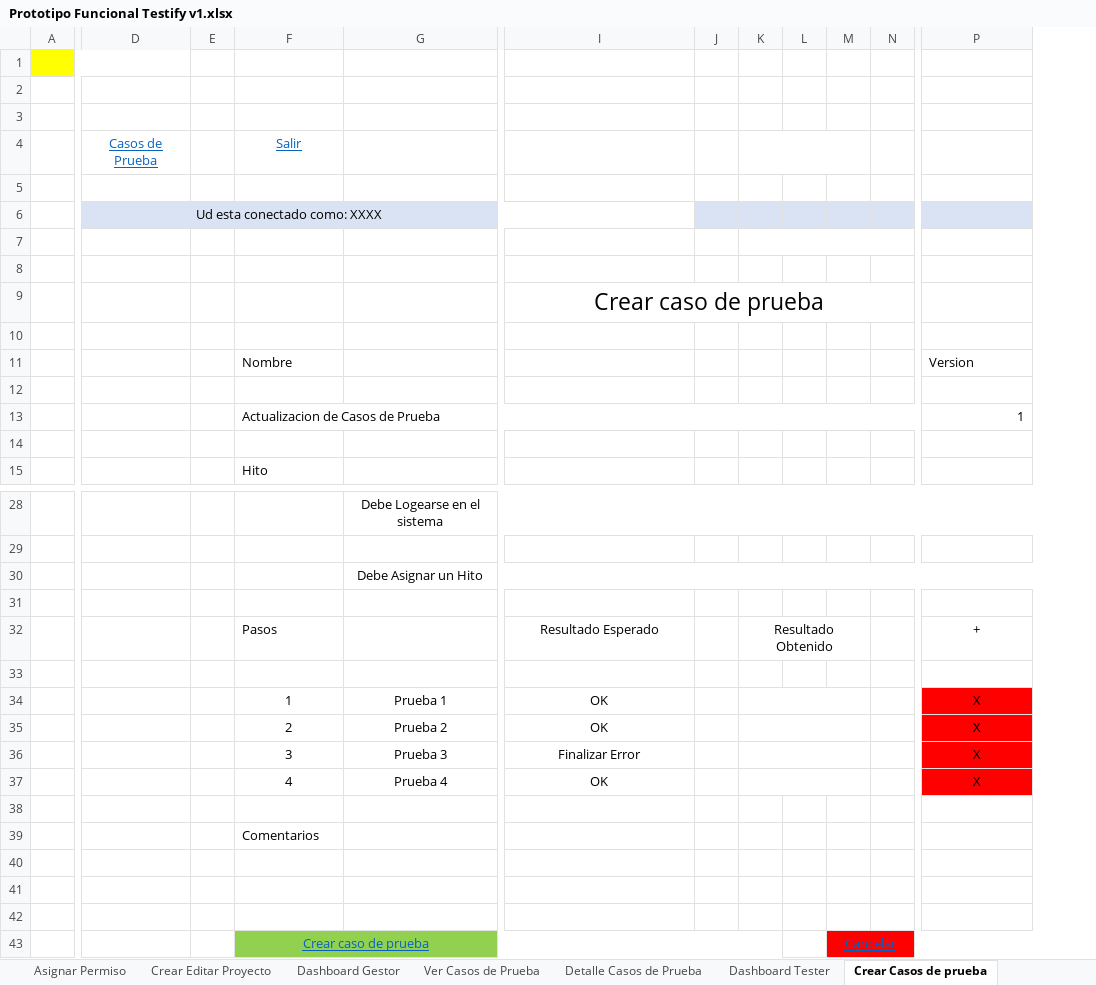
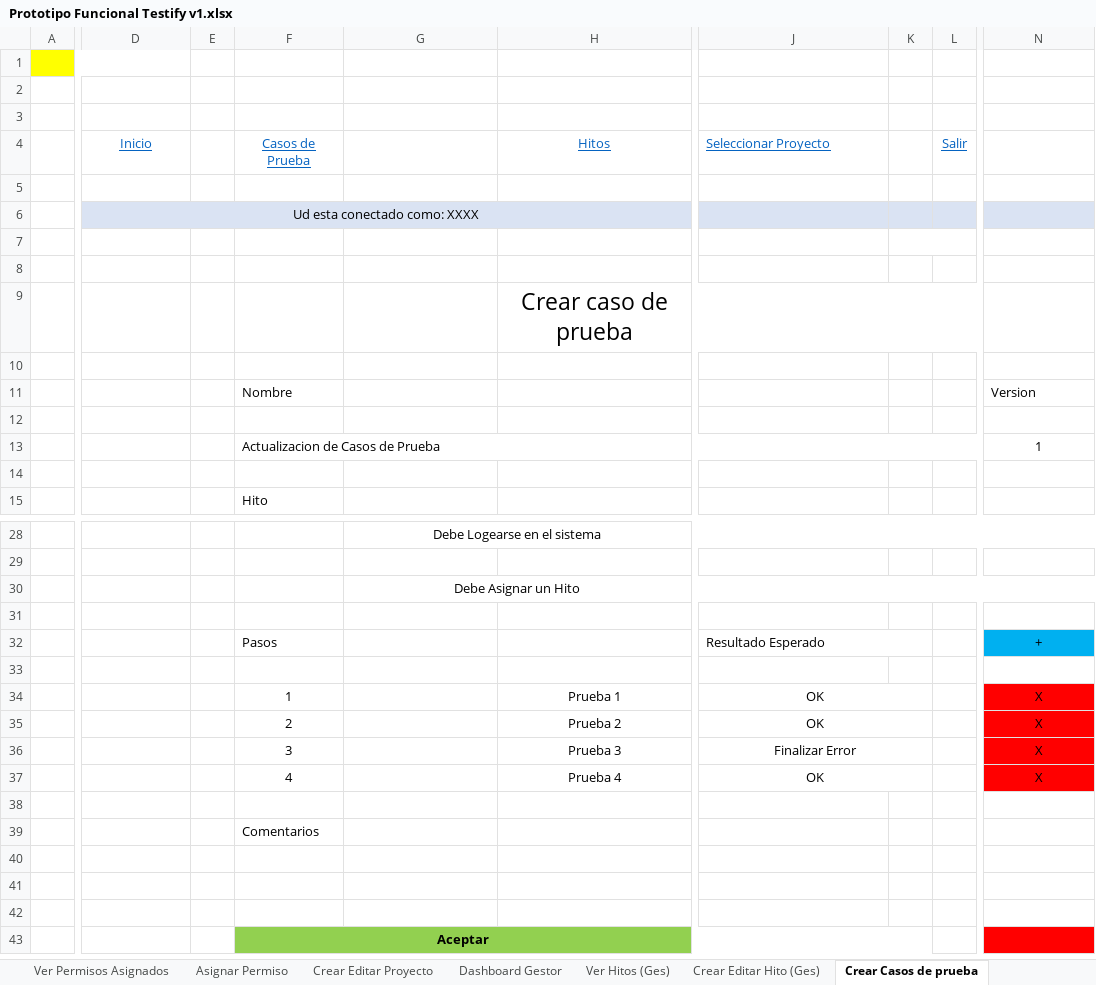
Before and after one commit to OSLOUARG24/Testify, an Excel workbook: Fases_de_desarrollo/02-Elaboracion/02- Analisis y Diseño/Prototipo Funcional Testify v1.xlsx, sheet Crear Casos de prueba, drawn as a sheet; only a part is shown, gaps mark what is left out; values as stored, in another font and other column widths than the file's, no borders; removed rows and columns are numbered as before the commit, all else as after; rows hold the shown columns only; the diff covers the shown part only; the diff names each change by its address in the sheet, - before the commit and + after, or states it on an @@ line.

```diff
--- a/Fases_de_desarrollo/02-Elaboracion/02- Analisis y Diseño/Prototipo Funcional Testify v1.xlsx (sheet Crear Casos de prueba)
+++ b/Fases_de_desarrollo/02-Elaboracion/02- Analisis y Diseño/Prototipo Funcional Testify v1.xlsx (sheet Crear Casos de prueba)
+sheet tab: Ver Hitos (Ges)
+sheet tab: Crear Editar Hito (Ges)
+column H, row 9: Crear caso de prueba; rows 34-37: Prueba 1 | Prueba 2 | Prueba 3 | Prueba 4
-column K, row 32: Resultado Obtenido
-column L, empty
-column M, empty
-column N, empty
+column L, empty
-row 4:  | Casos de Prueba |  | Salir
+row 4:  | Inicio |  | Casos de Prueba |  | Hitos | Seleccionar Proyecto |  | Salir
-D6:I6 merged
+D6:I6 merged
+K7:M7 merged
-J9: Crear caso de prueba
+J9: (empty)
-I9:O9 merged
-N13 alignment: right
+N13 alignment: center
-J32 alignment: center
+J32 alignment: left
+J32:K32 merged
-N32 fill: none
+N32 fill: #00B0F0
-G34: Prueba 1
+G34: (empty)
+J34:K34 merged
-G35: Prueba 2
+G35: (empty)
+J35:K35 merged
-G36: Prueba 3
+G36: (empty)
+J36:K36 merged
-G37: Prueba 4
+G37: (empty)
+J37:K37 merged
-row 43:  |  |  | Crear caso de prueba |  |  |  |  |  | Cancelar
+row 43:  |  |  | Aceptar
```
Also changed, not shown: 1 edited cell elsewhere in this sheet, sheet Dashboard Gestor, sheet Detalle Casos de Prueba, sheet Dashboard ADM, sheet Ver Hitos, sheet Dashboard Tester, sheet Crear Editar Hito, 15 more sheets, other sheet tabs, formulas that keep their value, charts or pictures.
